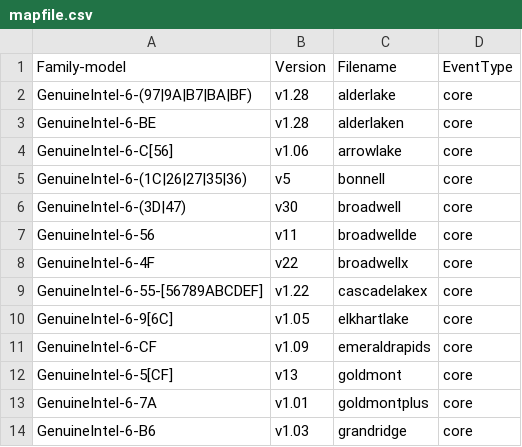
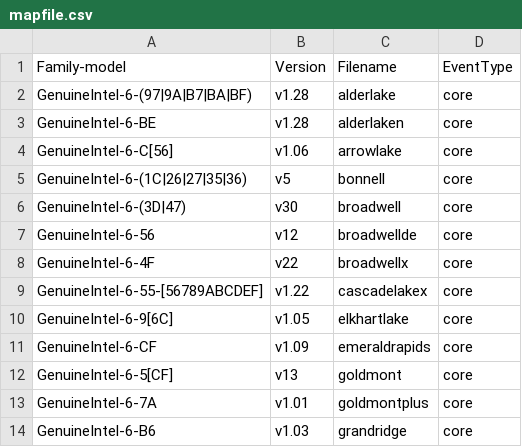
Before and after one commit to googleprodkernel/linux-perf, a CSV file: tools/perf/pmu-events/arch/x86/mapfile.csv, drawn as a sheet; only a part is shown.

Commit message:
perf vendor events: Update BroadwellDE events/metrics
Update events from v11 to v12.
Update TMA metrics from 4.8 to 5.01.

Bring in the event updates v12:
https://github.com/intel/perfmon/commit/e0b83388d545e527933031ddb2a1d22d65040de1

The TMA 5.01 update is from (with subsequent fixes):
https://github.com/intel/perfmon/commit/1d72913b2d938781fb28f3cc3507aaec5c22d782

Co-developed-by: Caleb Biggers <caleb.biggers@intel.com>
Signed-off-by: Caleb Biggers <caleb.biggers@intel.com>
Signed-off-by: Ian Rogers <irogers@google.com>

```diff
--- a/tools/perf/pmu-events/arch/x86/mapfile.csv
+++ b/tools/perf/pmu-events/arch/x86/mapfile.csv
@@ -6,3 +6,3 @@ GenuineIntel-6-(1C|26|27|35|36),v5,bonnell,core
 GenuineIntel-6-(3D|47),v30,broadwell,core
-GenuineIntel-6-56,v11,broadwellde,core
+GenuineIntel-6-56,v12,broadwellde,core
 GenuineIntel-6-4F,v22,broadwellx,core
```
Also changed, not shown: 8 other files.
